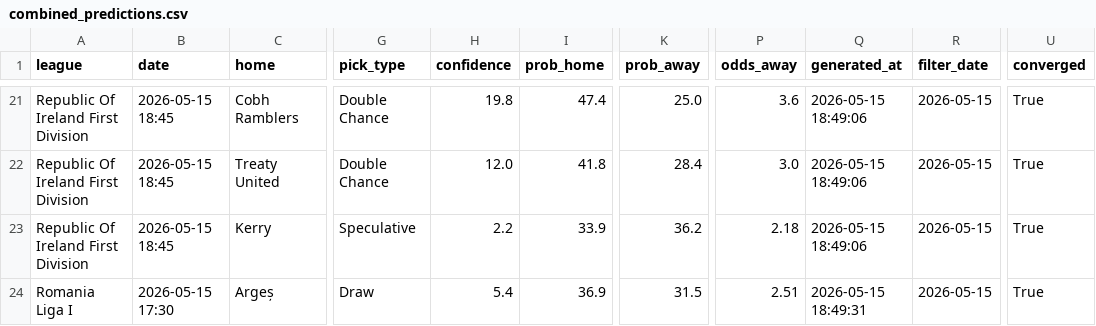
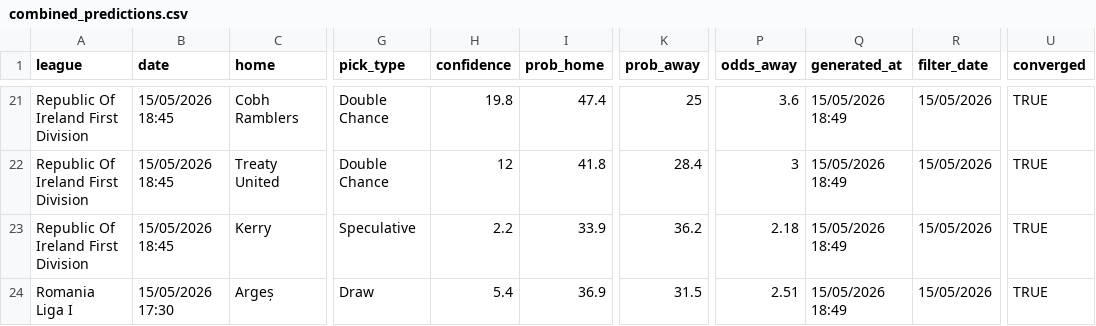
Before and after one commit to jlorow/Chronos2, a CSV file: dixon_coles/combined_predictions.csv, drawn as a sheet; only a part is shown, gaps mark what is left out; the diff covers the shown part only; the diff names each change by its address in the sheet, - before the commit and + after, or states it on an @@ line.

```diff
--- a/dixon_coles/combined_predictions.csv
+++ b/dixon_coles/combined_predictions.csv
-B21:B23 (date): 2026-05-15 18:45
+B21:B23 (date): 15/05/2026 18:45
-K21 (prob_away): 25.0
+K21 (prob_away): 25
-Q21:Q23 (generated_at): 2026-05-15 18:49:06
+Q21:Q23 (generated_at): 15/05/2026 18:49
-R21:R24 (filter_date): 2026-05-15
+R21:R24 (filter_date): 15/05/2026
-U21:U24 (converged): True
+U21:U24 (converged): TRUE
-H22 (confidence): 12.0
+H22 (confidence): 12
-P22 (odds_away): 3.0
+P22 (odds_away): 3
-B24 (date): 2026-05-15 17:30
+B24 (date): 15/05/2026 17:30
-Q24 (generated_at): 2026-05-15 18:49:31
+Q24 (generated_at): 15/05/2026 18:49
```
Also changed, not shown: 86 edited cells elsewhere in this file, 7 other files.
